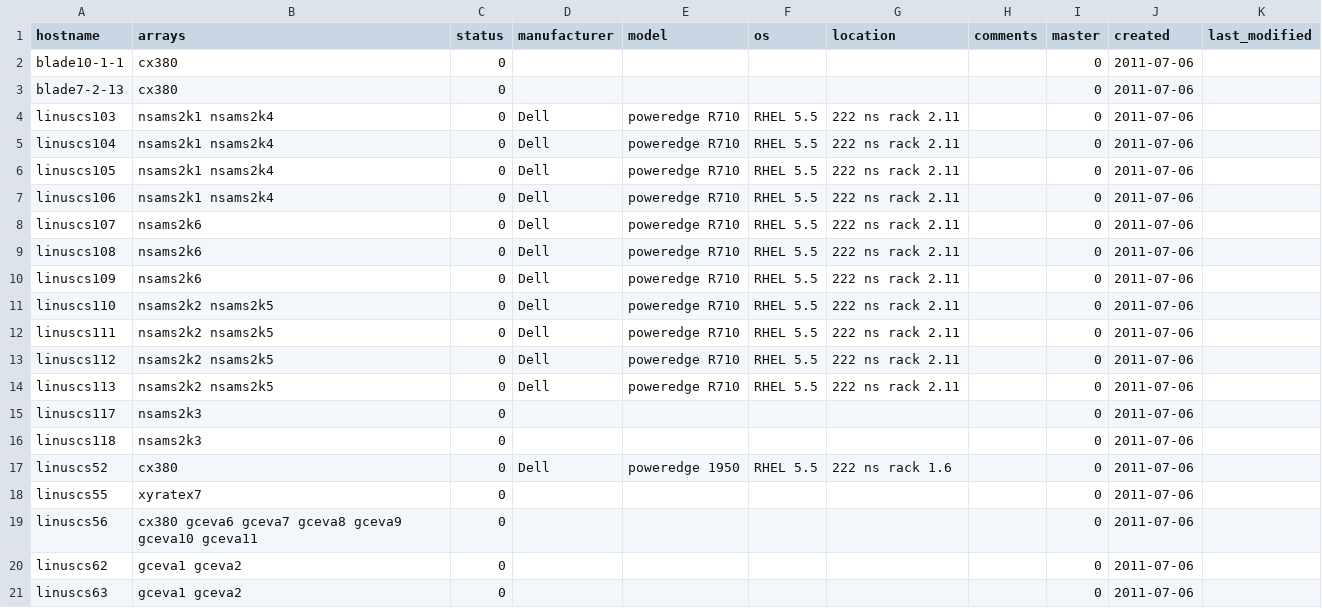
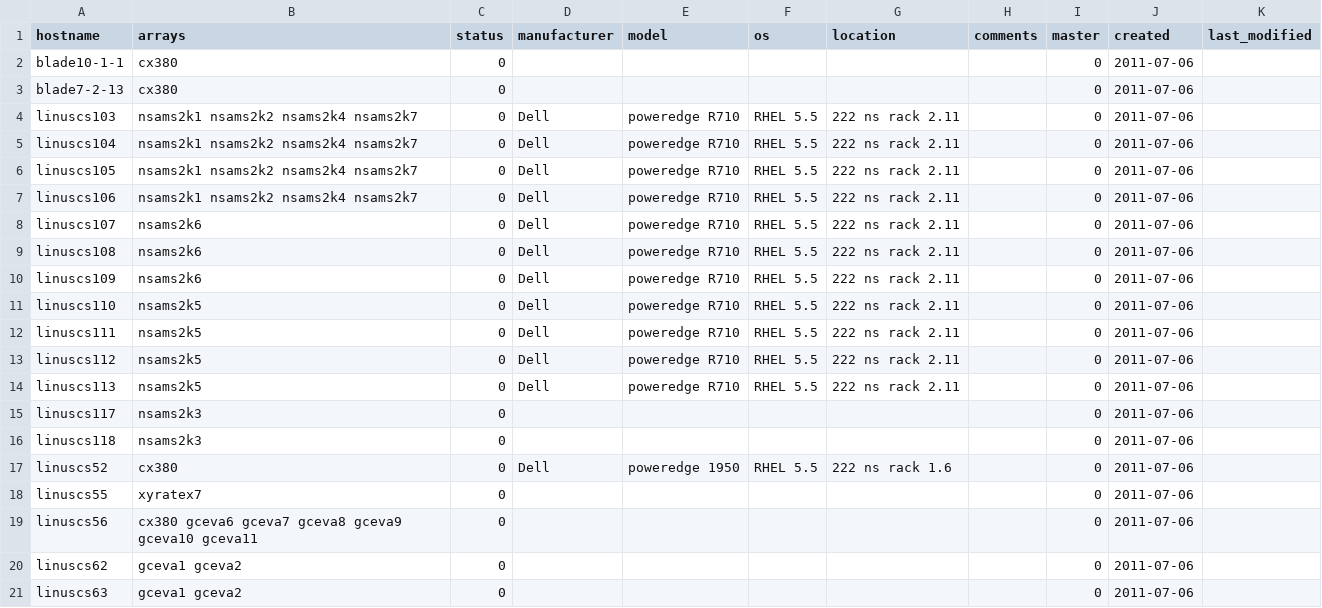
Before and after one commit to kindjal/sdm, a CSV file: sdm-disk/t/host-inventory.csv, drawn as a sheet; only a part is shown.

```diff
--- a/sdm-disk/t/host-inventory.csv
+++ b/sdm-disk/t/host-inventory.csv
@@ -3,6 +3,6 @@ blade10-1-1,cx380,0,,,,,,0,2011-07-06,
 blade7-2-13,cx380,0,,,,,,0,2011-07-06,
-linuscs103,nsams2k1 nsams2k4,0,Dell,poweredge R710,RHEL 5.5,222 ns rack 2.11,,0,2011-07-06,
-linuscs104,nsams2k1 nsams2k4,0,Dell,poweredge R710,RHEL 5.5,222 ns rack 2.11,,0,2011-07-06,
-linuscs105,nsams2k1 nsams2k4,0,Dell,poweredge R710,RHEL 5.5,222 ns rack 2.11,,0,2011-07-06,
-linuscs106,nsams2k1 nsams2k4,0,Dell,poweredge R710,RHEL 5.5,222 ns rack 2.11,,0,2011-07-06,
+linuscs103,nsams2k1 nsams2k2 nsams2k4 nsams2k7,0,Dell,poweredge R710,RHEL 5.5,222 ns rack 2.11,,0,2011-07-06,
+linuscs104,nsams2k1 nsams2k2 nsams2k4 nsams2k7,0,Dell,poweredge R710,RHEL 5.5,222 ns rack 2.11,,0,2011-07-06,
+linuscs105,nsams2k1 nsams2k2 nsams2k4 nsams2k7,0,Dell,poweredge R710,RHEL 5.5,222 ns rack 2.11,,0,2011-07-06,
+linuscs106,nsams2k1 nsams2k2 nsams2k4 nsams2k7,0,Dell,poweredge R710,RHEL 5.5,222 ns rack 2.11,,0,2011-07-06,
 linuscs107,nsams2k6,0,Dell,poweredge R710,RHEL 5.5,222 ns rack 2.11,,0,2011-07-06,
@@ -10,6 +10,6 @@ linuscs108,nsams2k6,0,Dell,poweredge R710,RHEL 5.5,222 ns rack 2.11,,0,2011-07-0
 linuscs109,nsams2k6,0,Dell,poweredge R710,RHEL 5.5,222 ns rack 2.11,,0,2011-07-06,
-linuscs110,nsams2k2 nsams2k5,0,Dell,poweredge R710,RHEL 5.5,222 ns rack 2.11,,0,2011-07-06,
-linuscs111,nsams2k2 nsams2k5,0,Dell,poweredge R710,RHEL 5.5,222 ns rack 2.11,,0,2011-07-06,
-linuscs112,nsams2k2 nsams2k5,0,Dell,poweredge R710,RHEL 5.5,222 ns rack 2.11,,0,2011-07-06,
-linuscs113,nsams2k2 nsams2k5,0,Dell,poweredge R710,RHEL 5.5,222 ns rack 2.11,,0,2011-07-06,
+linuscs110,nsams2k5,0,Dell,poweredge R710,RHEL 5.5,222 ns rack 2.11,,0,2011-07-06,
+linuscs111,nsams2k5,0,Dell,poweredge R710,RHEL 5.5,222 ns rack 2.11,,0,2011-07-06,
+linuscs112,nsams2k5,0,Dell,poweredge R710,RHEL 5.5,222 ns rack 2.11,,0,2011-07-06,
+linuscs113,nsams2k5,0,Dell,poweredge R710,RHEL 5.5,222 ns rack 2.11,,0,2011-07-06,
 linuscs117,nsams2k3,0,,,,,,0,2011-07-06,
```
Also changed, not shown: sdm-disk/t/array-inventory.csv.
